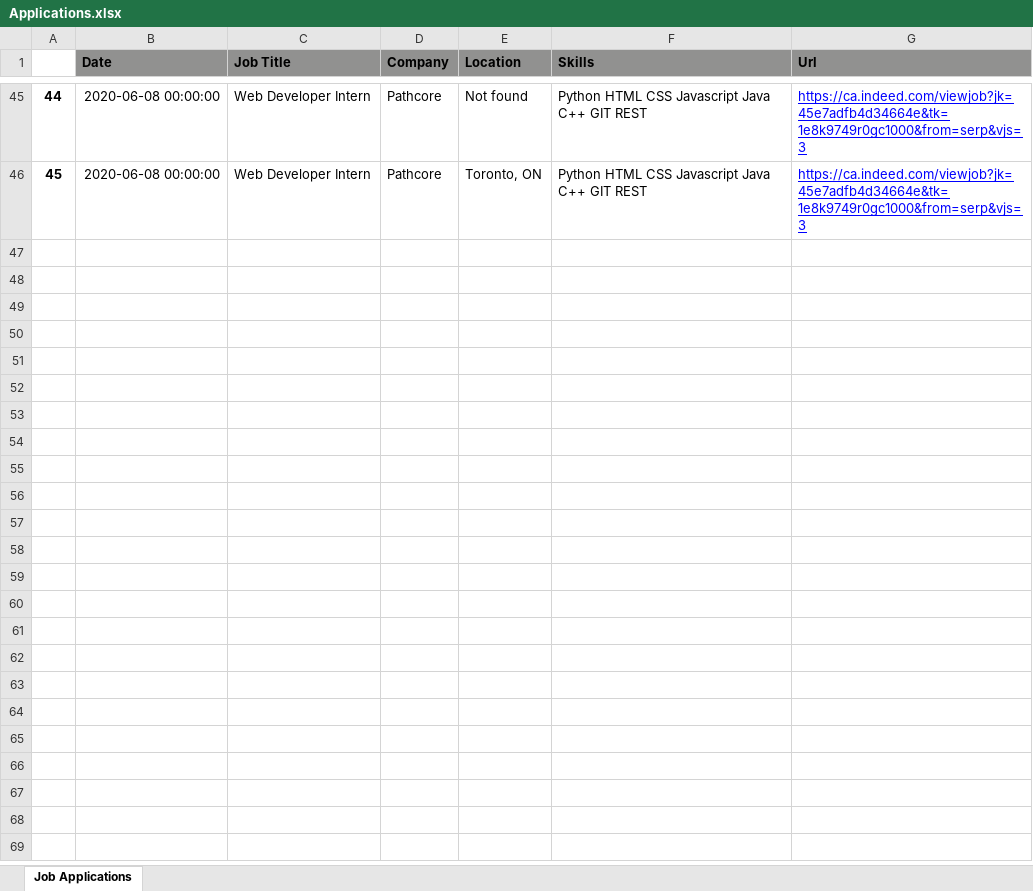
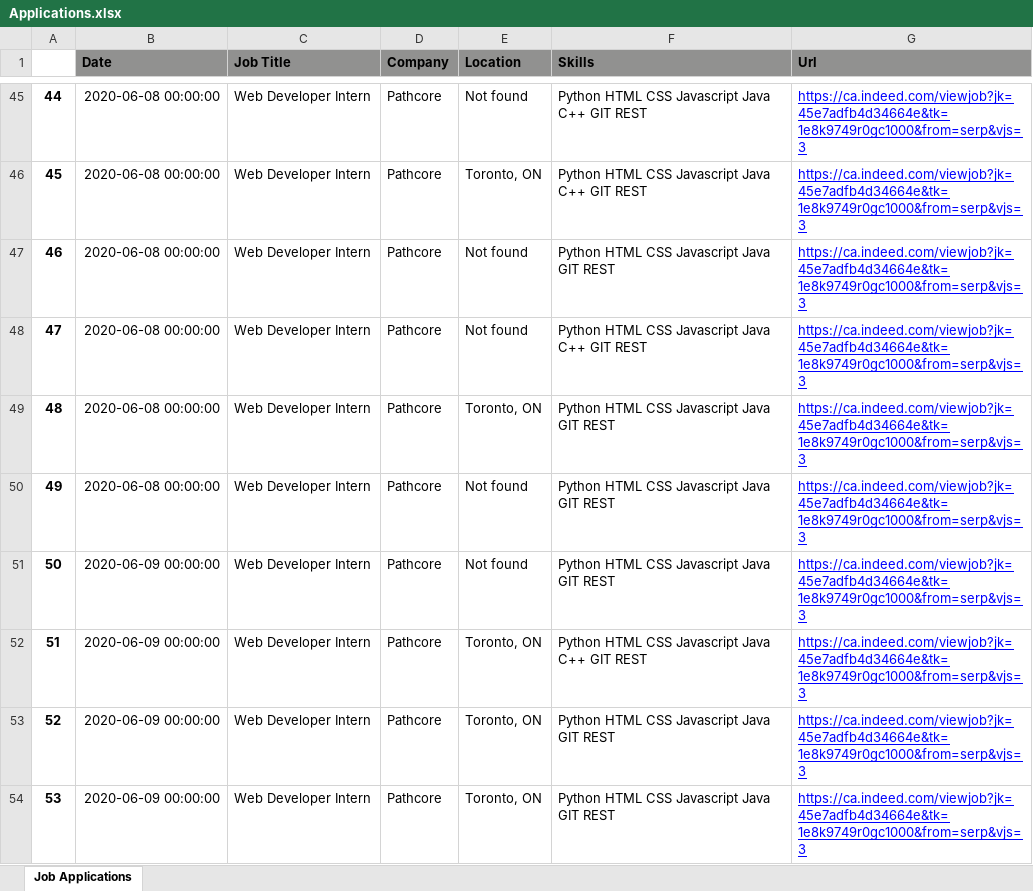
Before and after one commit to Edwinz28/Auto-Job-Application-Tracker, an Excel workbook: Applications.xlsx, sheet Job Applications, drawn as a sheet; only a part is shown, gaps mark what is left out; values as stored, in another font and other column widths than the file's, no borders; conditional formats not drawn; the diff names each change by its address in the sheet, - before the commit and + after, or states it on an @@ line.

Commit message:
Implemented skills distribution analysis

```diff
--- a/Applications.xlsx (sheet Job Applications)
+++ b/Applications.xlsx (sheet Job Applications)
+row 47: 46 | 2020-06-08 00:00:00 | Web Developer Intern | Pathcore | Not found | Python HTML CSS Javascript Java GIT REST | https://ca.indeed.com/viewjob?jk=45e7adfb4d34664e&tk=1e8k9749r0gc1000&from=serp&vjs=3
+row 48: 47 | 2020-06-08 00:00:00 | Web Developer Intern | Pathcore | Not found | Python HTML CSS Javascript Java C++ GIT REST | https://ca.indeed.com/viewjob?jk=45e7adfb4d34664e&tk=1e8k9749r0gc1000&from=serp&vjs=3
+row 49: 48 | 2020-06-08 00:00:00 | Web Developer Intern | Pathcore | Toronto, ON | Python HTML CSS Javascript Java GIT REST | https://ca.indeed.com/viewjob?jk=45e7adfb4d34664e&tk=1e8k9749r0gc1000&from=serp&vjs=3
+row 50: 49 | 2020-06-08 00:00:00 | Web Developer Intern | Pathcore | Not found | Python HTML CSS Javascript Java GIT REST | https://ca.indeed.com/viewjob?jk=45e7adfb4d34664e&tk=1e8k9749r0gc1000&from=serp&vjs=3
+row 51: 50 | 2020-06-09 00:00:00 | Web Developer Intern | Pathcore | Not found | Python HTML CSS Javascript Java GIT REST | https://ca.indeed.com/viewjob?jk=45e7adfb4d34664e&tk=1e8k9749r0gc1000&from=serp&vjs=3
+row 52: 51 | 2020-06-09 00:00:00 | Web Developer Intern | Pathcore | Toronto, ON | Python HTML CSS Javascript Java C++ GIT REST | https://ca.indeed.com/viewjob?jk=45e7adfb4d34664e&tk=1e8k9749r0gc1000&from=serp&vjs=3
+row 53: 52 | 2020-06-09 00:00:00 | Web Developer Intern | Pathcore | Toronto, ON | Python HTML CSS Javascript Java GIT REST | https://ca.indeed.com/viewjob?jk=45e7adfb4d34664e&tk=1e8k9749r0gc1000&from=serp&vjs=3
+row 54: 53 | 2020-06-09 00:00:00 | Web Developer Intern | Pathcore | Toronto, ON | Python HTML CSS Javascript Java GIT REST | https://ca.indeed.com/viewjob?jk=45e7adfb4d34664e&tk=1e8k9749r0gc1000&from=serp&vjs=3
```
Also changed, not shown: 6 other files.
